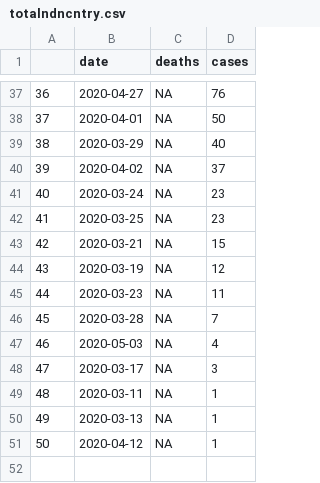
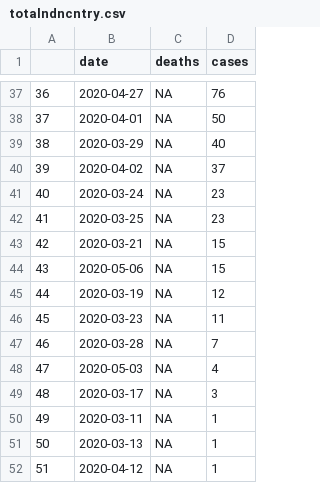
Before and after one commit to mtso23/covid_ndnCountry, a CSV file: totalndncntry.csv, drawn as a sheet; only a part is shown, gaps mark what is left out; addresses are those after the commit; the diff names each change by its address in the sheet, - before the commit and + after, or states it on an @@ line.

```diff
--- a/totalndncntry.csv
+++ b/totalndncntry.csv
+row 44: 43 | 2020-05-06 | NA | 15
@@ column A renumbered from row 45 down @@
```
Also changed, not shown: rates_combo.csv, totalbytribe.csv, 1 other file.
